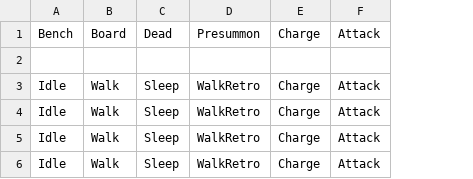
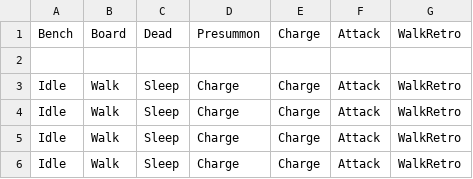
Before and after one commit to warebuf/fd3_fe, a CSV file: src/routes/match/[id]/ui/bitmaps/sprites.csv, drawn as a sheet; removed rows and columns are numbered as before the commit, all else as after; the diff names each change by its address in the sheet, - before the commit and + after, or states it on an @@ line.

```diff
--- a/src/routes/match/[id]/ui/bitmaps/sprites.csv
+++ b/src/routes/match/[id]/ui/bitmaps/sprites.csv
-column D, rows 1-6: Presummon |  | WalkRetro | WalkRetro | WalkRetro | WalkRetro
+column D, rows 1-6: Presummon |  | Charge | Charge | Charge | Charge
+column G, rows 1-6: WalkRetro |  | WalkRetro | WalkRetro | WalkRetro | WalkRetro
```
Also changed, not shown: 1 other file.
